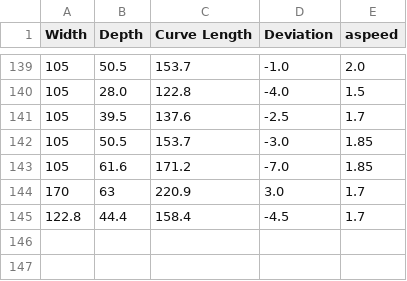
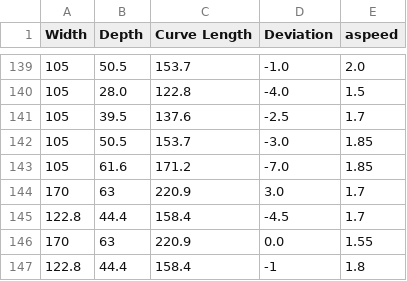
Before and after one commit to kangoananya/spatialarches, a CSV file: bigData.csv, drawn as a sheet; only a part is shown, gaps mark what is left out; the diff names each change by its address in the sheet, - before the commit and + after, or states it on an @@ line.

Commit message:
data visualisation for regression

```diff
--- a/bigData.csv
+++ b/bigData.csv
+row 146: 170 | 63 | 220.9 | 0.0 | 1.55
+row 147: 122.8 | 44.4 | 158.4 | -1 | 1.8
```
Also changed, not shown: 1 other file.
